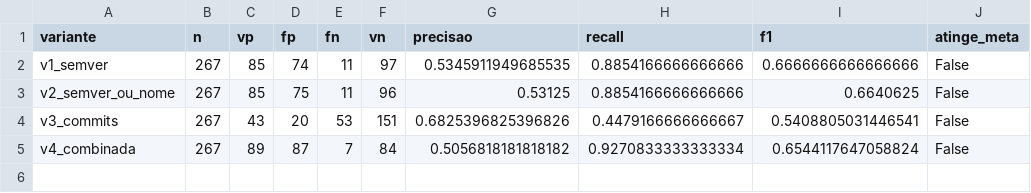
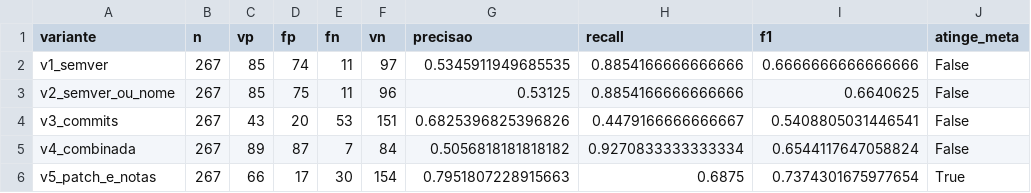
Before and after one commit to gabrielchagas13/lab-exp-de-software-turma-02-grupo-06, a CSV file: lab03/data/validacao/avaliacao_heuristica.csv, drawn as a sheet; the diff names each change by its address in the sheet, - before the commit and + after, or states it on an @@ line.

```diff
--- a/lab03/data/validacao/avaliacao_heuristica.csv
+++ b/lab03/data/validacao/avaliacao_heuristica.csv
+row 6: v5_patch_e_notas | 267 | 66 | 17 | 30 | 154 | 0.7951807228915663 | 0.6875 | 0.7374301675977654 | True
```
Also changed, not shown: lab03/data/validacao/avaliacao_heuristica_itens.csv, 5 other files.
